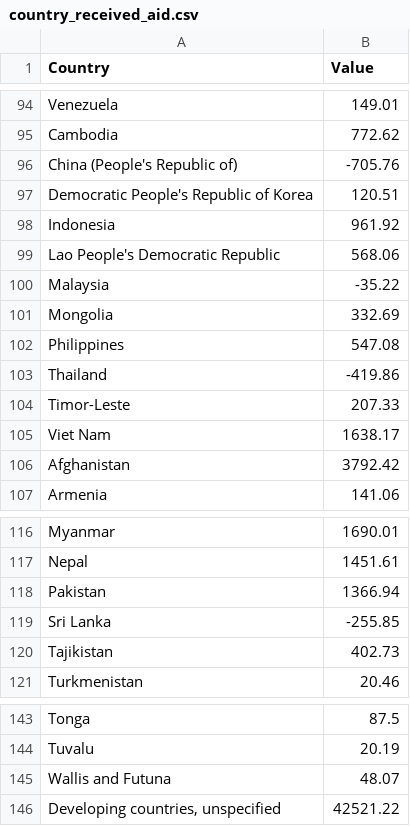
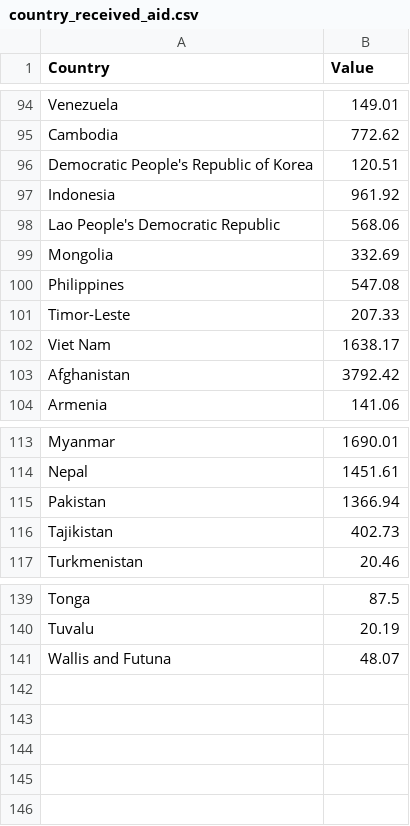
Before and after one commit to YuhsuanChen/dataset, a CSV file: country_received_aid.csv, drawn as a sheet; only a part is shown, gaps mark what is left out.

Commit message:
Update country_received_aid.csv

```diff
--- a/country_received_aid.csv
+++ b/country_received_aid.csv
@@ -95,3 +95,2 @@ Venezuela,149.01
 Cambodia,772.62
-China (People's Republic of),-705.76
 Democratic People's Republic of Korea,120.51
@@ -99,6 +98,4 @@ Indonesia,961.92
 Lao People's Democratic Republic,568.06
-Malaysia,-35.22
 Mongolia,332.69
 Philippines,547.08
-Thailand,-419.86
 Timor-Leste,207.33
@@ -118,3 +115,2 @@ Nepal,1451.61
 Pakistan,1366.94
-Sri Lanka,-255.85
 Tajikistan,402.73
@@ -145,2 +141 @@ Tuvalu,20.19
 Wallis and Futuna,48.07
-"Developing countries, unspecified",42521.22
```
